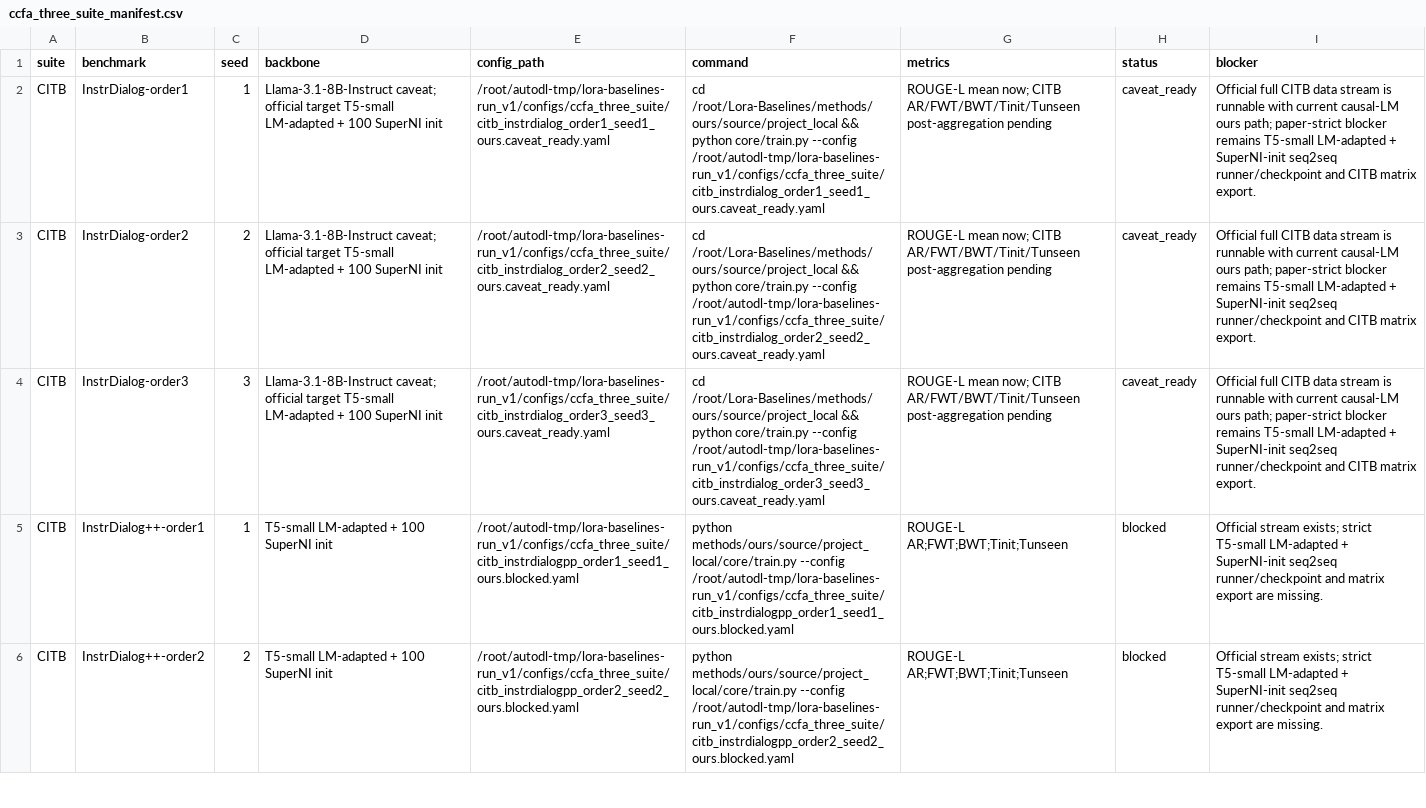
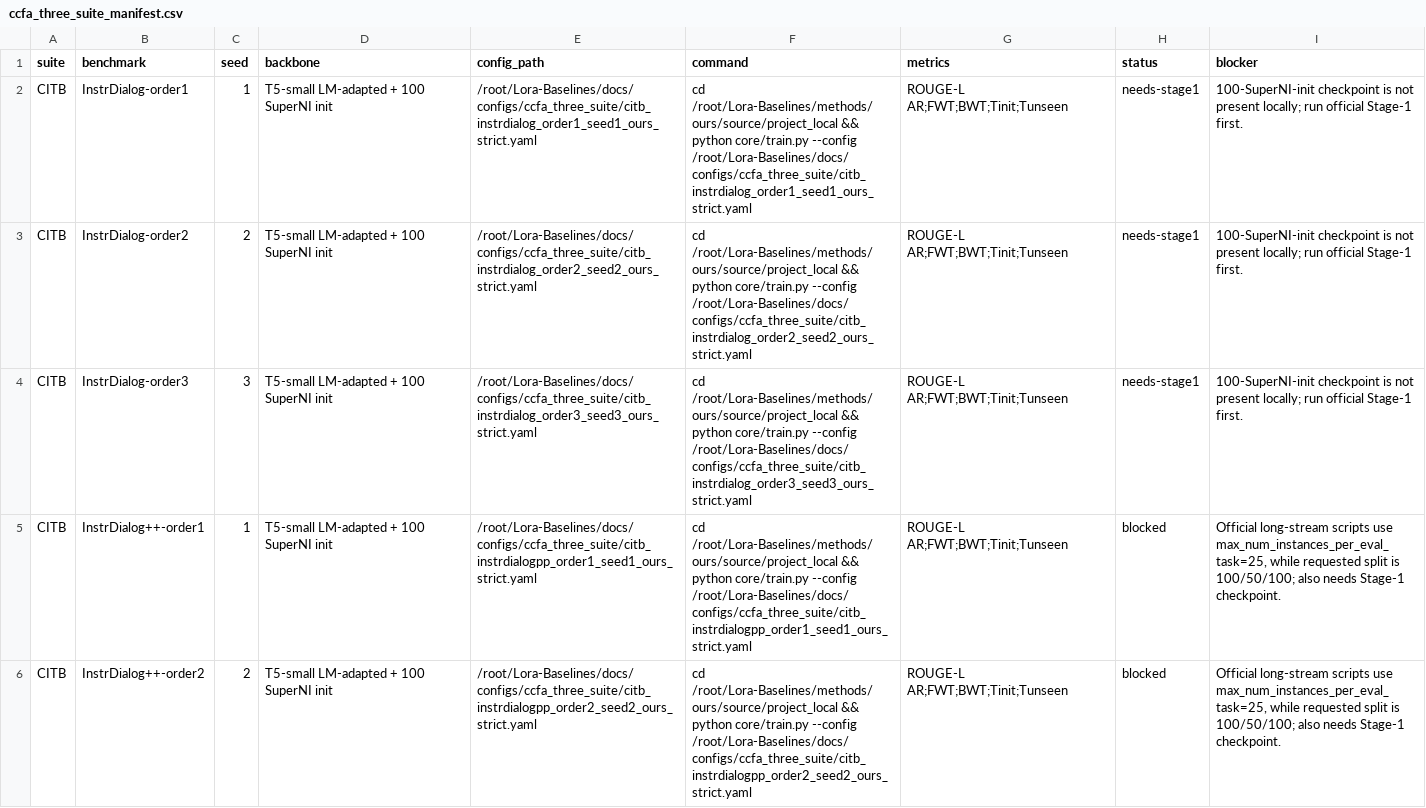
Before and after one commit to SelinaMai-source/Lora-Baselines, a CSV file: docs/ccfa_three_suite_manifest.csv, drawn as a sheet; only a part is shown; the diff covers the shown part only; the diff names each change by its address in the sheet, - before the commit and + after, or states it on an @@ line.

```diff
--- a/docs/ccfa_three_suite_manifest.csv
+++ b/docs/ccfa_three_suite_manifest.csv
-D2:D4 (backbone): Llama-3.1-8B-Instruct caveat; official target T5-small LM-adapted…
+D2:D4 (backbone): T5-small LM-adapted…
-E2 (config_path): /root/autodl-tmp/lora-baselines-run_v1/configs/ccfa_three_suite/citb_instrdialog_order1_seed1_ours.caveat_ready.yaml
+E2 (config_path): /root/Lora-Baselines/docs/configs/ccfa_three_suite/citb_instrdialog_order1_seed1_ours_strict.yaml
-F2 (command): …core/train.py --config /root/autodl-tmp/lora-baselines-run_v1/configs/ccfa_three_suite/citb_instrdialog_order1_seed1_ours.caveat_ready.yaml
+F2 (command): …core/train.py --config /root/Lora-Baselines/docs/configs/ccfa_three_suite/citb_instrdialog_order1_seed1_ours_strict.yaml
-G2:G4 (metrics): ROUGE-L mean now; CITB AR/FWT/BWT/Tinit/Tunseen post-aggregation pending
+G2:G4 (metrics): ROUGE-L AR;FWT;BWT;Tinit;Tunseen
-H2:H4 (status): caveat_ready
+H2:H4 (status): needs-stage1
-I2:I4 (blocker): Official full CITB data stream is runnable with current causal-LM ours path; paper-strict blocker remains T5-small LM-adapted + SuperNI-init seq2seq runner/checkpoint and CITB matrix export.
+I2:I4 (blocker): 100-SuperNI-init checkpoint is not present locally; run official Stage-1 first.
-E3 (config_path): /root/autodl-tmp/lora-baselines-run_v1/configs/ccfa_three_suite/citb_instrdialog_order2_seed2_ours.caveat_ready.yaml
+E3 (config_path): /root/Lora-Baselines/docs/configs/ccfa_three_suite/citb_instrdialog_order2_seed2_ours_strict.yaml
-F3 (command): …core/train.py --config /root/autodl-tmp/lora-baselines-run_v1/configs/ccfa_three_suite/citb_instrdialog_order2_seed2_ours.caveat_ready.yaml
+F3 (command): …core/train.py --config /root/Lora-Baselines/docs/configs/ccfa_three_suite/citb_instrdialog_order2_seed2_ours_strict.yaml
-E4 (config_path): /root/autodl-tmp/lora-baselines-run_v1/configs/ccfa_three_suite/citb_instrdialog_order3_seed3_ours.caveat_ready.yaml
+E4 (config_path): /root/Lora-Baselines/docs/configs/ccfa_three_suite/citb_instrdialog_order3_seed3_ours_strict.yaml
-F4 (command): …core/train.py --config /root/autodl-tmp/lora-baselines-run_v1/configs/ccfa_three_suite/citb_instrdialog_order3_seed3_ours.caveat_ready.yaml
+F4 (command): …core/train.py --config /root/Lora-Baselines/docs/configs/ccfa_three_suite/citb_instrdialog_order3_seed3_ours_strict.yaml
-E5 (config_path): /root/autodl-tmp/lora-baselines-run_v1/configs/ccfa_three_suite/citb_instrdialogpp_order1_seed1_ours.blocked.yaml
+E5 (config_path): /root/Lora-Baselines/docs/configs/ccfa_three_suite/citb_instrdialogpp_order1_seed1_ours_strict.yaml
-F5 (command): python methods/ours/source/project_local/core/train.py --config /root/autodl-tmp/lora-baselines-run_v1/configs/ccfa_three_suite/citb_instrdialogpp_order1_seed1_ours.blocked.yaml
+F5 (command): cd /root/Lora-Baselines/methods/ours/source/project_local && python core/train.py --config /root/Lora-Baselines/docs/configs/ccfa_three_suite/citb_instrdialogpp_order1_seed1_ours_strict.yaml
-I5:I6 (blocker): Official stream exists; strict T5-small LM-adapted + SuperNI-init seq2seq runner/checkpoint and matrix export are missing.
+I5:I6 (blocker): Official long-stream scripts use max_num_instances_per_eval_task=25, while requested split is 100/50/100; also needs Stage-1 checkpoint.
-E6 (config_path): /root/autodl-tmp/lora-baselines-run_v1/configs/ccfa_three_suite/citb_instrdialogpp_order2_seed2_ours.blocked.yaml
+E6 (config_path): /root/Lora-Baselines/docs/configs/ccfa_three_suite/citb_instrdialogpp_order2_seed2_ours_strict.yaml
-F6 (command): python methods/ours/source/project_local/core/train.py --config /root/autodl-tmp/lora-baselines-run_v1/configs/ccfa_three_suite/citb_instrdialogpp_order2_seed2_ours.blocked.yaml
+F6 (command): cd /root/Lora-Baselines/methods/ours/source/project_local && python core/train.py --config /root/Lora-Baselines/docs/configs/ccfa_three_suite/citb_instrdialogpp_order2_seed2_ours_strict.yaml
```
Also changed, not shown: 36 edited cells elsewhere in this file, 17 other files.
